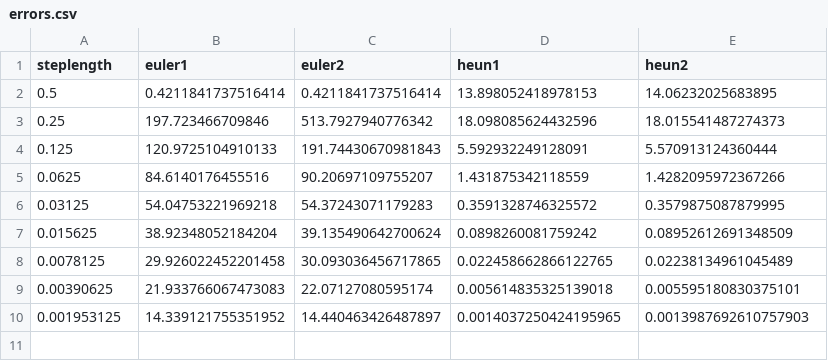
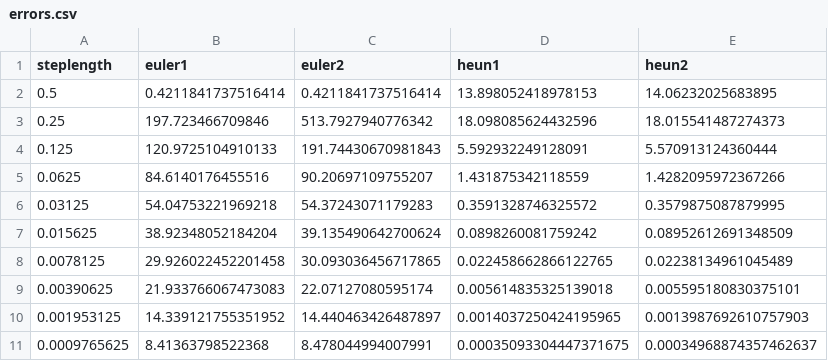
Before and after one commit to ohman-emil/GA, a CSV file: src/system2/data/errors.csv, drawn as a sheet; the diff names each change by its address in the sheet, - before the commit and + after, or states it on an @@ line.

```diff
--- a/src/system2/data/errors.csv
+++ b/src/system2/data/errors.csv
+row 11: 0.0009765625 | 8.41363798522368 | 8.478044994007991 | 0.00035093304447371675 | 0.00034968874357462637
```
Also changed, not shown: src/system1/data/errors.csv, src/system6_homogeneous/data/errors.csv, 43 other files.
